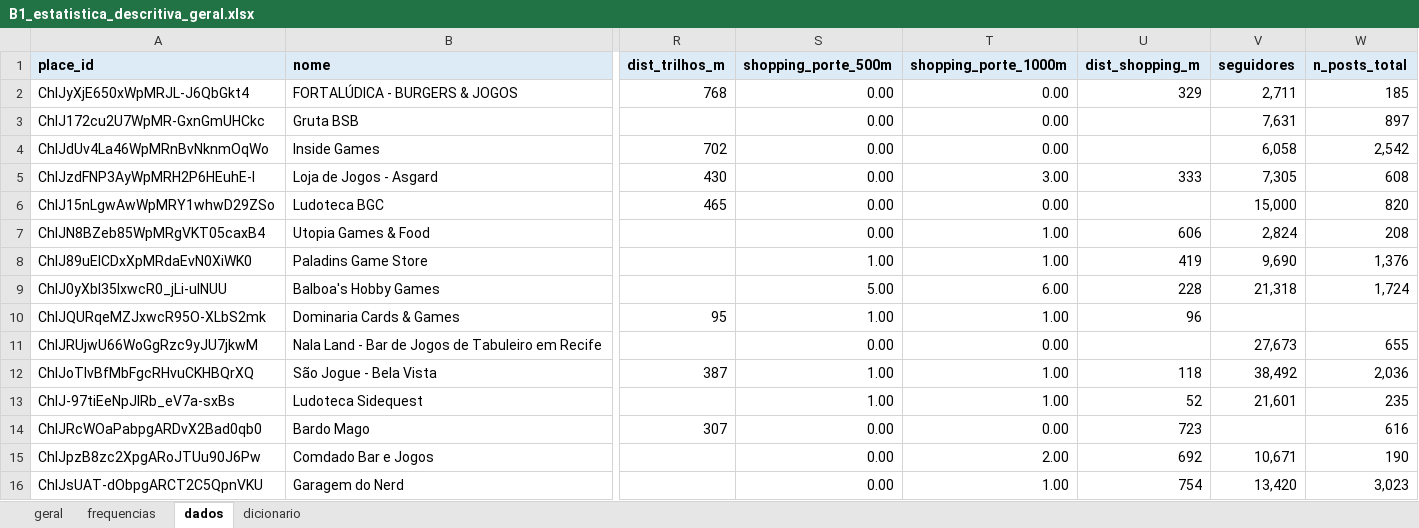
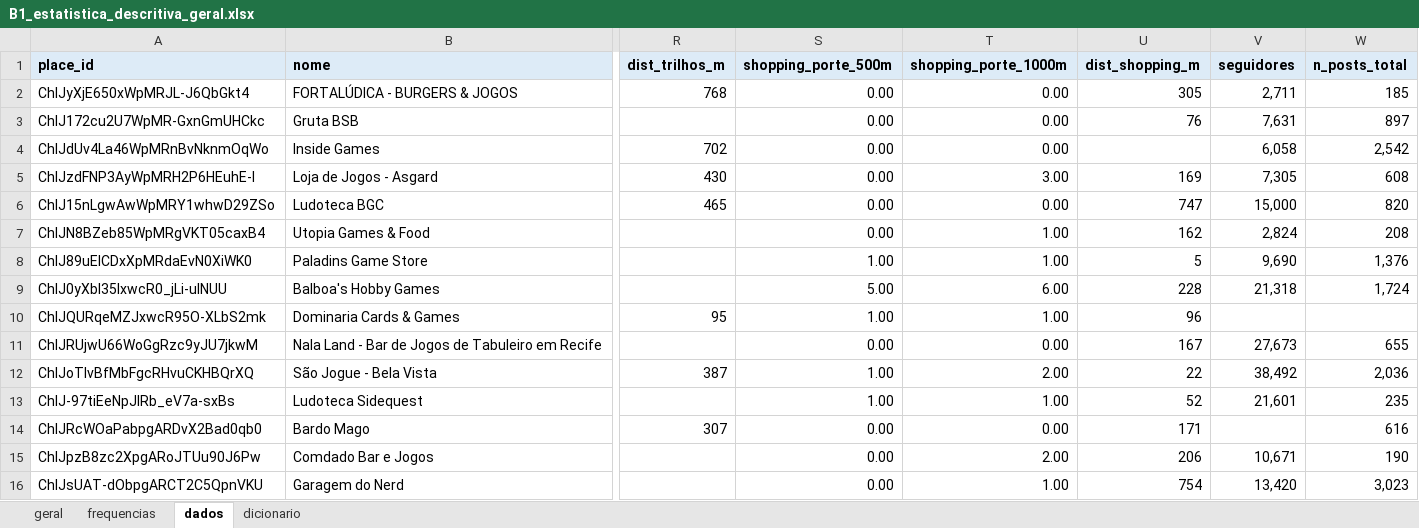
Before and after one commit to eusouopeu/luderia-tcc, an Excel workbook: dados/B1_estabelecimentos/_dados-agregados/4_estatistica_descritiva/B1_estatistica_descritiva_geral.xlsx, sheet dados, drawn as a sheet; only a part is shown, gaps mark what is left out; values as stored, in another font and other column widths than the file's, no borders; the diff covers the shown part only; the diff names each change by its address in the sheet, - before the commit and + after, or states it on an @@ line.

```diff
--- a/dados/B1_estabelecimentos/_dados-agregados/4_estatistica_descritiva/B1_estatistica_descritiva_geral.xlsx (sheet dados)
+++ b/dados/B1_estabelecimentos/_dados-agregados/4_estatistica_descritiva/B1_estatistica_descritiva_geral.xlsx (sheet dados)
-U2 (dist_shopping_m): 329
+U2 (dist_shopping_m): 305
-U3 (dist_shopping_m): (empty)
+U3 (dist_shopping_m): 76
-U5 (dist_shopping_m): 333
+U5 (dist_shopping_m): 169
-U6 (dist_shopping_m): (empty)
+U6 (dist_shopping_m): 747
-U7 (dist_shopping_m): 606
+U7 (dist_shopping_m): 162
-U8 (dist_shopping_m): 419
+U8 (dist_shopping_m): 5
-U11 (dist_shopping_m): (empty)
+U11 (dist_shopping_m): 167
-T12 (shopping_porte_1000m): 1.00
+T12 (shopping_porte_1000m): 2.00
-U12 (dist_shopping_m): 118
+U12 (dist_shopping_m): 22
-U14 (dist_shopping_m): 723
+U14 (dist_shopping_m): 171
-U15 (dist_shopping_m): 692
+U15 (dist_shopping_m): 206
```
Also changed, not shown: 110 edited cells elsewhere in this sheet, dados/B1_estabelecimentos/_dados-agregados/4_estatistica_descritiva/B1_estatistica_descritiva_por_grupo.xlsx, dados/B1_estabelecimentos/_dados-agregados/5_graficos/Histogramas.xlsx, 47 other files.
